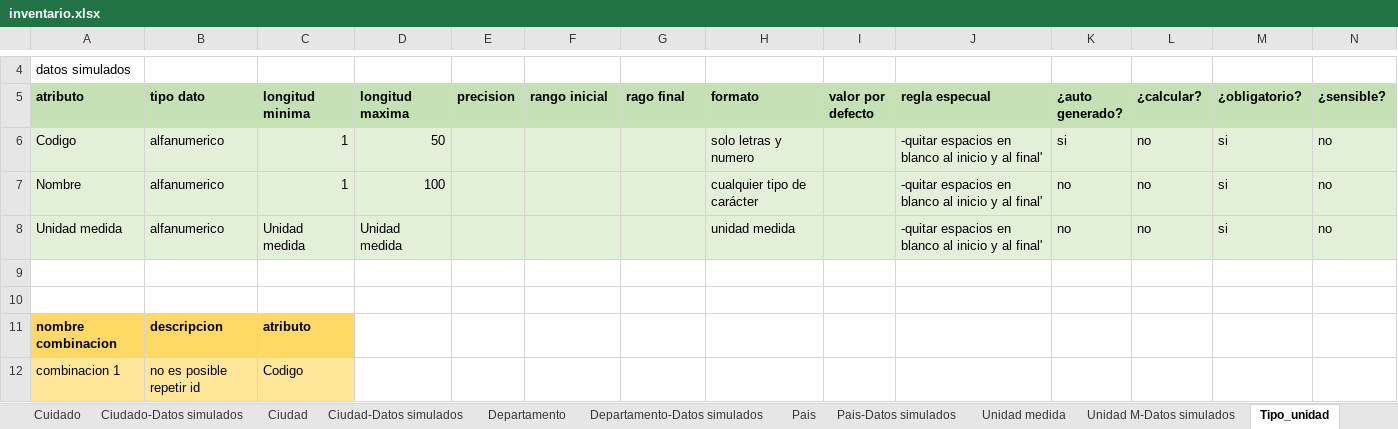
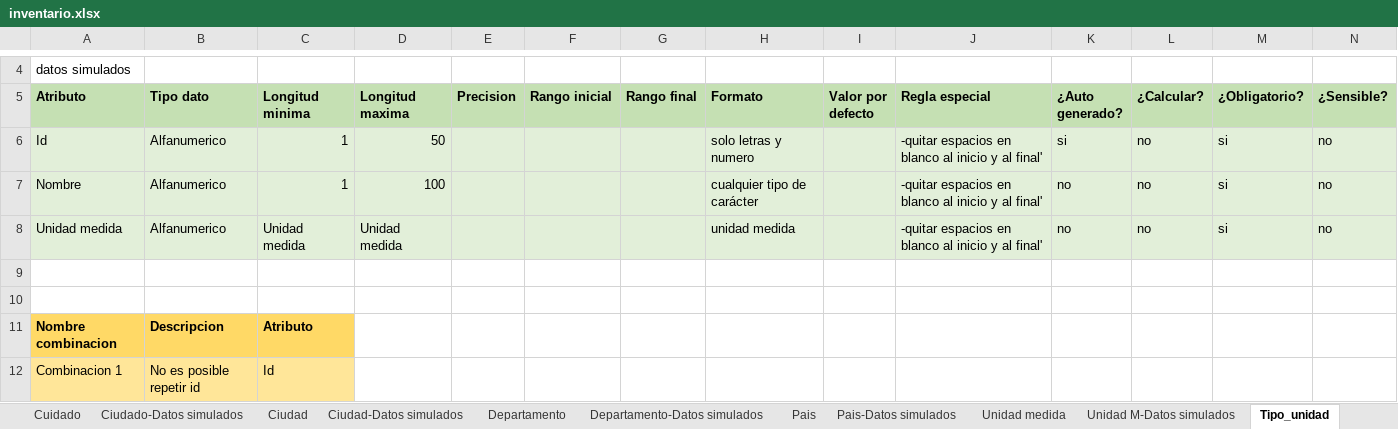
Before and after one commit to DOOPan2022/Presupuesto, an Excel workbook: Extraclase/Modelo de dominio/inventario.xlsx, sheet Tipo_unidad, drawn as a sheet; only a part is shown, gaps mark what is left out; values as stored, in another font and other column widths than the file's, no borders; removed rows and columns are numbered as before the commit, all else as after; rows hold the shown columns only; the diff covers the shown part only; the diff names each change by its address in the sheet, - before the commit and + after, or states it on an @@ line.

```diff
--- a/Extraclase/Modelo de dominio/inventario.xlsx (sheet Tipo_unidad)
+++ b/Extraclase/Modelo de dominio/inventario.xlsx (sheet Tipo_unidad)
-A5: atributo
+A5: Atributo
-B5: tipo dato
+B5: Tipo dato
-C5: longitud minima
+C5: Longitud minima
-D5: longitud maxima
+D5: Longitud maxima
-E5: precision
+E5: Precision
-F5: rango inicial
+F5: Rango inicial
-G5: rago final
+G5: Rango final
-H5: formato
+H5: Formato
-I5: valor por defecto
+I5: Valor por defecto
-J5: regla especual
+J5: Regla especial
-K5: ¿auto generado?
+K5: ¿Auto generado?
-L5: ¿calcular?
+L5: ¿Calcular?
-M5: ¿obligatorio?
+M5: ¿Obligatorio?
-N5: ¿sensible?
+N5: ¿Sensible?
-A6 (Atributo): Codigo
+A6 (Atributo): Id
-B6:B8 (Tipo dato): alfanumerico
+B6:B8 (Tipo dato): Alfanumerico
-A11 (Atributo): nombre combinacion
+A11 (Atributo): Nombre combinacion
-B11 (Tipo dato): descripcion
+B11 (Tipo dato): Descripcion
-C11 (Longitud minima): atributo
+C11 (Longitud minima): Atributo
-row 12: combinacion 1 | no es posible repetir id | Codigo
+row 12: Combinacion 1 | No es posible repetir id | Id
```
Also changed, not shown: 12 edited cells elsewhere in this sheet, sheet Entrada, sheet Producto, sheet Salida, sheet Estanteria, sheet Cuidado, sheet Pedido, 13 more sheets, formulas that keep their value.
